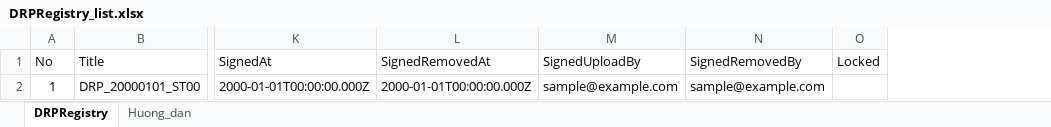
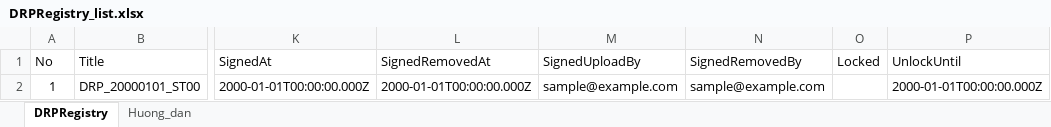
Before and after one commit to raymondtruongdev/DQM_workspace_portal, an Excel workbook: docs/sharepoint_setup/DRPRegistry_list.xlsx, sheet DRPRegistry, drawn as a sheet; only a part is shown, gaps mark what is left out; values as stored, in another font and other column widths than the file's, no borders; table styles not drawn; the diff names each change by its address in the sheet, - before the commit and + after, or states it on an @@ line.

Commit message:
feat(report): time-limited unlock (UnlockUntil, configurable hours) with countdown on calendar and form; add UnlockUntil to DRPRegistry template

```diff
--- a/docs/sharepoint_setup/DRPRegistry_list.xlsx (sheet DRPRegistry)
+++ b/docs/sharepoint_setup/DRPRegistry_list.xlsx (sheet DRPRegistry)
+column P (UnlockUntil), row 2: 2000-01-01T00:00:00.000Z
```
Also changed, not shown: sheet Huong_dan, 12 other files.
